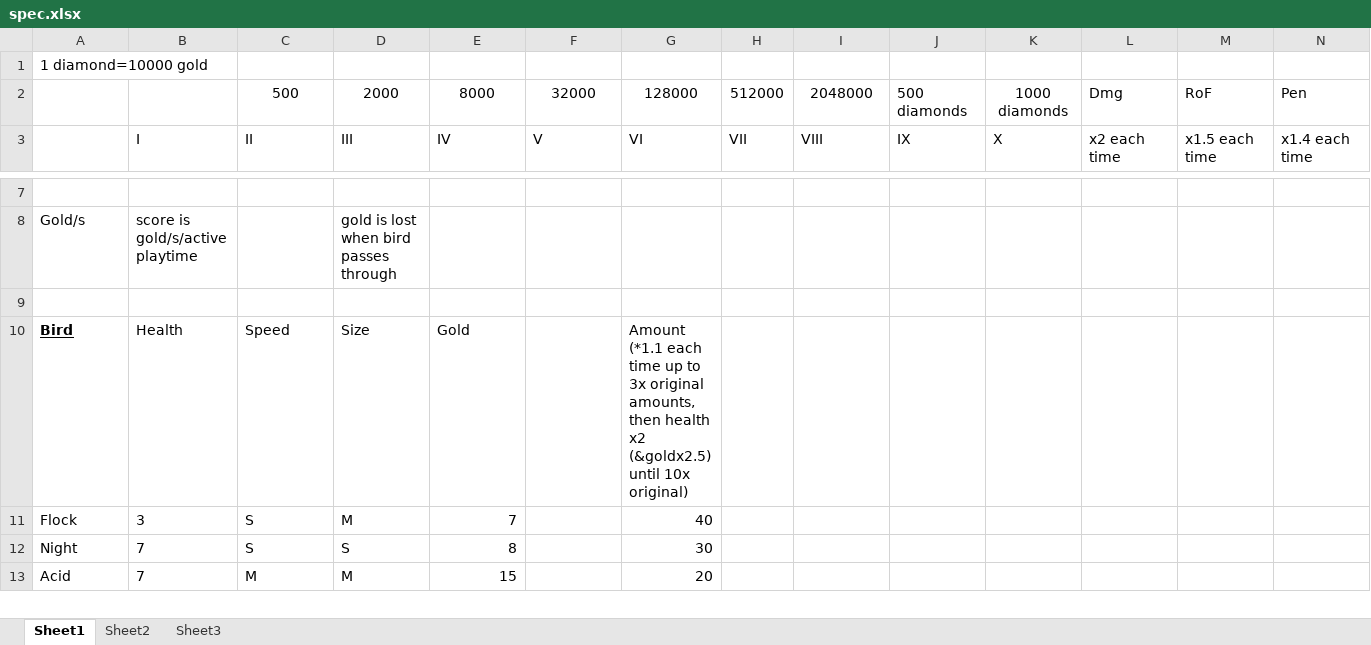
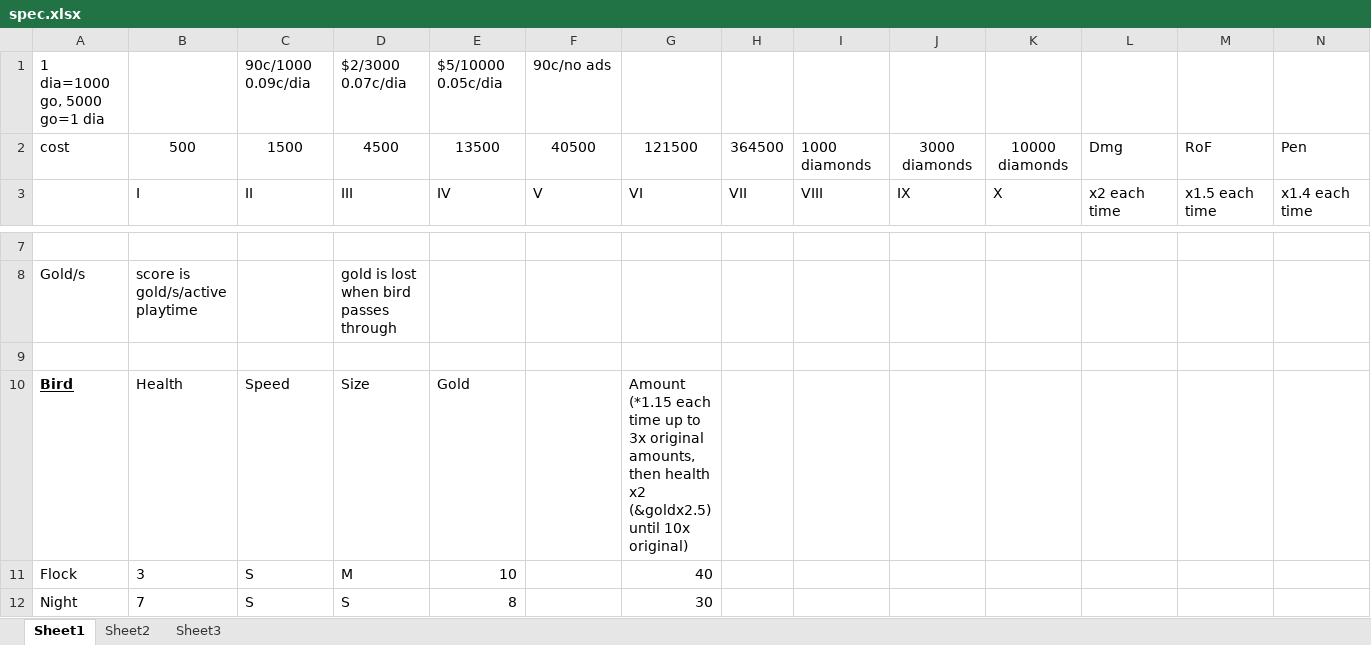
Before and after one commit to Erikkre/Sky-Defenders, an Excel workbook: android/assets/flockBlockersExtra/spec.xlsx, sheet Sheet1, drawn as a sheet; only a part is shown, gaps mark what is left out; the shorter side is filled out with more unchanged rows; values as stored, in another font and other column widths than the file's, no borders; removed rows and columns are numbered as before the commit, all else as after; rows hold the shown columns only; the diff names each change by its address in the sheet, - before the commit and + after, or states it on an @@ line.

Commit message:
"Textures halved and birds cut only for what is used. Time to set final bird flight patterns and create UI, then finish assets. also remember gold coin not spinning bug"

```diff
--- a/android/assets/flockBlockersExtra/spec.xlsx (sheet Sheet1)
+++ b/android/assets/flockBlockersExtra/spec.xlsx (sheet Sheet1)
-row 1: 1 diamond=10000 gold
-row 2:  |  | 500 | 2000 | 8000 | 32000 | 128000 | 512000 | 2048000 | 500 diamonds | 1000 diamonds | Dmg | RoF | Pen
+row 1: 1 dia=1000 go, 5000 go=1 dia |  | 90c/1000 0.09c/dia | $2/3000 0.07c/dia | $5/10000 0.05c/dia | 90c/no ads
+row 2: cost | 500 | 1500 | 4500 | 13500 | 40500 | 121500 | 364500 | 1000 diamonds | 3000 diamonds | 10000 diamonds | Dmg | RoF | Pen
-G10: Amount (*1.1 each time…
+G10: Amount (*1.15 each time…
-E11: 7
+E11: 10
```
Also changed, not shown: 41 other files.
